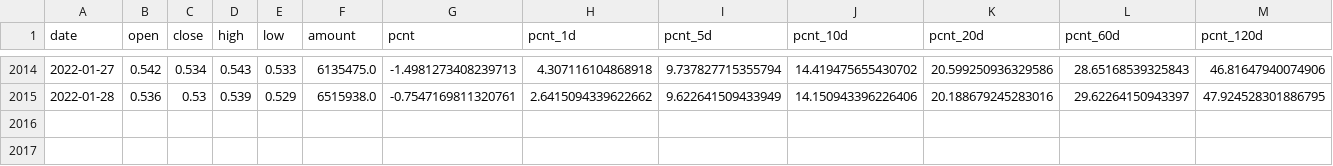
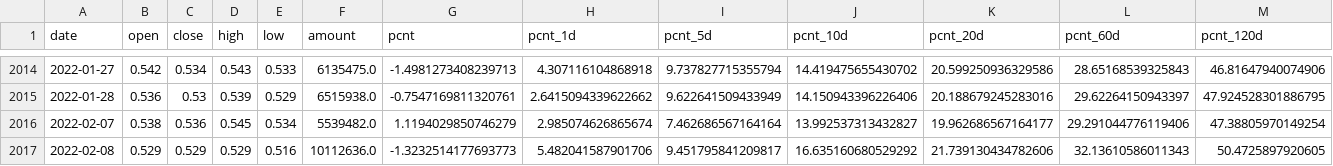
Before and after one commit to codemilestones/etf-quant, a CSV file: data/sh512010.csv, drawn as a sheet; only a part is shown, gaps mark what is left out; rows hold the shown columns only; the diff names each change by its address in the sheet, - before the commit and + after, or states it on an @@ line.

```diff
--- a/data/sh512010.csv
+++ b/data/sh512010.csv
+row 2016: 2022-02-07 | 0.538 | 0.536 | 0.545 | 0.534 | 5539482.0 | 1.1194029850746279 | 2.985074626865674 | 7.462686567164164 | 13.992537313432827 | 19.962686567164177 | 29.291044776119406 | 47.38805970149254
+row 2017: 2022-02-08 | 0.529 | 0.529 | 0.529 | 0.516 | 10112636.0 | -1.3232514177693773 | 5.482041587901706 | 9.451795841209817 | 16.635160680529292 | 21.739130434782606 | 32.13610586011343 | 50.4725897920605
```
Also changed, not shown: data/sh510500.csv, data/sh512000.csv, 12 other files.
